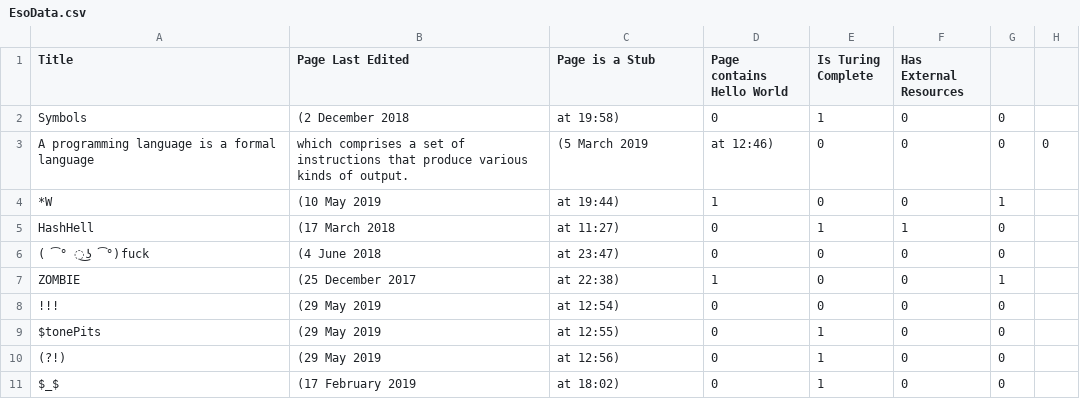
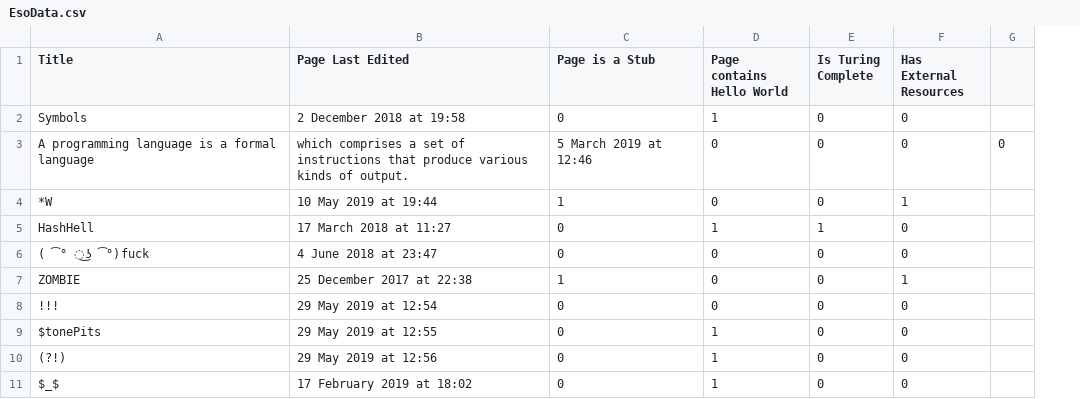
Before and after one commit to cs-summercrew/Summer19-SeedSystems, a CSV file: WebScraper/EsoData.csv, drawn as a sheet; only a part is shown; the diff covers the shown part only; the diff names each change by its address in the sheet, - before the commit and + after, or states it on an @@ line.

```diff
--- a/WebScraper/EsoData.csv
+++ b/WebScraper/EsoData.csv
-column G, rows 2-11: 0 | 0 | 1 | 0 | 0 | 1 | 0 | 0 | 0 | 0
-B2 (Page Last Edited): (2 December 2018
+B2 (Page Last Edited): 2 December 2018 at 19:58
-C2 (Page is a Stub): at 19:58)
+C2 (Page is a Stub): 0
-D2 (Page contains Hello World): 0
+D2 (Page contains Hello World): 1
-E2 (Is Turing Complete): 1
+E2 (Is Turing Complete): 0
-C3 (Page is a Stub): (5 March 2019
+C3 (Page is a Stub): 5 March 2019 at 12:46
-D3 (Page contains Hello World): at 12:46)
+D3 (Page contains Hello World): 0
-B4 (Page Last Edited): (10 May 2019
+B4 (Page Last Edited): 10 May 2019 at 19:44
-C4 (Page is a Stub): at 19:44)
+C4 (Page is a Stub): 1
-D4 (Page contains Hello World): 1
+D4 (Page contains Hello World): 0
-F4 (Has External Resources): 0
+F4 (Has External Resources): 1
-B5 (Page Last Edited): (17 March 2018
+B5 (Page Last Edited): 17 March 2018 at 11:27
-C5 (Page is a Stub): at 11:27)
+C5 (Page is a Stub): 0
-D5 (Page contains Hello World): 0
+D5 (Page contains Hello World): 1
-F5 (Has External Resources): 1
+F5 (Has External Resources): 0
-B6 (Page Last Edited): (4 June 2018
+B6 (Page Last Edited): 4 June 2018 at 23:47
-C6 (Page is a Stub): at 23:47)
+C6 (Page is a Stub): 0
-B7 (Page Last Edited): (25 December 2017
+B7 (Page Last Edited): 25 December 2017 at 22:38
-C7 (Page is a Stub): at 22:38)
+C7 (Page is a Stub): 1
-D7 (Page contains Hello World): 1
+D7 (Page contains Hello World): 0
-F7 (Has External Resources): 0
+F7 (Has External Resources): 1
-B8 (Page Last Edited): (29 May 2019
+B8 (Page Last Edited): 29 May 2019 at 12:54
-C8 (Page is a Stub): at 12:54)
+C8 (Page is a Stub): 0
-B9 (Page Last Edited): (29 May 2019
+B9 (Page Last Edited): 29 May 2019 at 12:55
-C9 (Page is a Stub): at 12:55)
+C9 (Page is a Stub): 0
-D9:D11 (Page contains Hello World): 0
+D9:D11 (Page contains Hello World): 1
-E9:E11 (Is Turing Complete): 1
+E9:E11 (Is Turing Complete): 0
-B10 (Page Last Edited): (29 May 2019
+B10 (Page Last Edited): 29 May 2019 at 12:56
-C10 (Page is a Stub): at 12:56)
+C10 (Page is a Stub): 0
-B11 (Page Last Edited): (17 February 2019
+B11 (Page Last Edited): 17 February 2019 at 18:02
-C11 (Page is a Stub): at 18:02)
+C11 (Page is a Stub): 0
```
Also changed, not shown: 53 edited cells elsewhere in this file, 2 other files.
